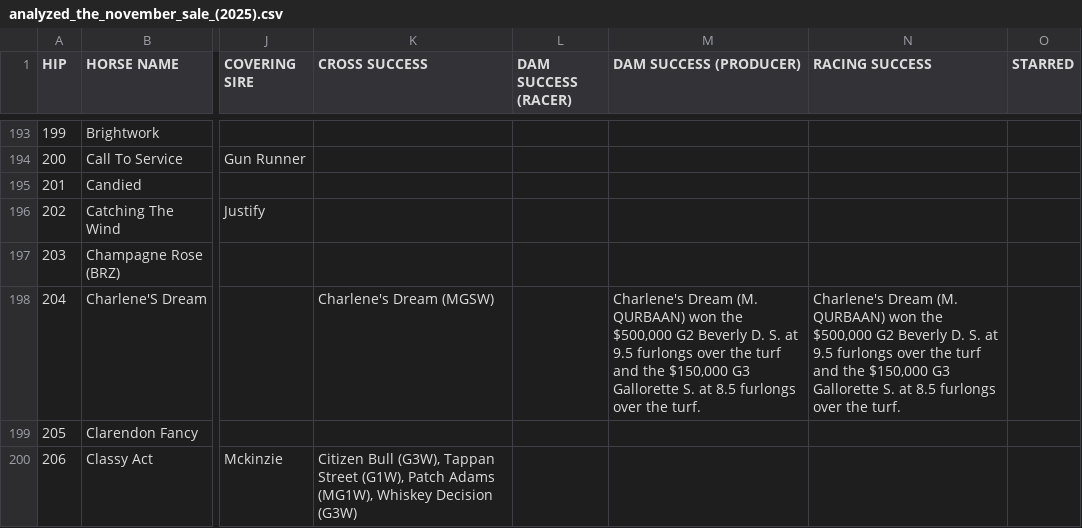
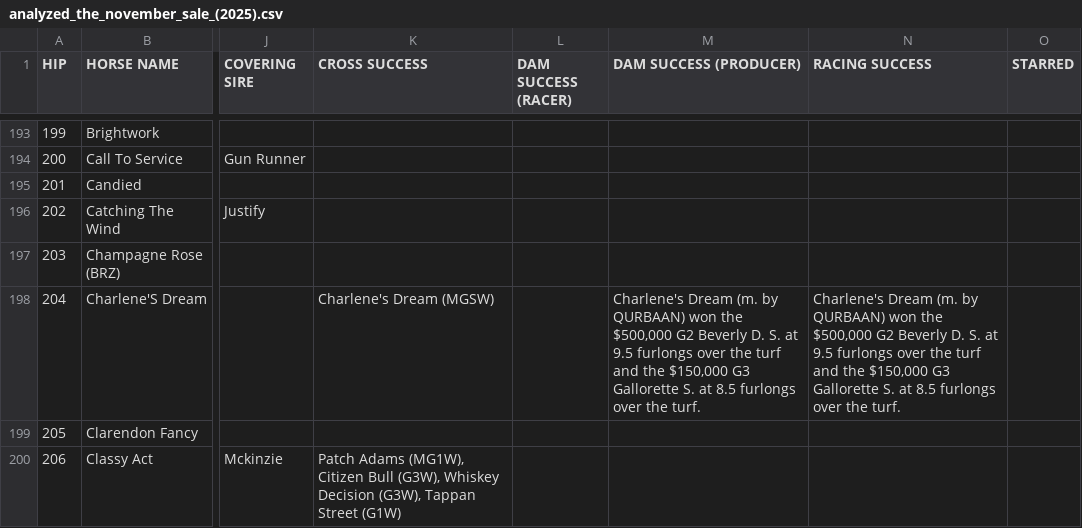
Before and after one commit to maxsondcook/Crossr, a CSV file: Analyzed Sales/analyzed_the_november_sale_(2025).csv, drawn as a sheet; only a part is shown, gaps mark what is left out; the diff covers the shown part only; the diff names each change by its address in the sheet, - before the commit and + after, or states it on an @@ line.

```diff
--- a/Analyzed Sales/analyzed_the_november_sale_(2025).csv
+++ b/Analyzed Sales/analyzed_the_november_sale_(2025).csv
-M198 (DAM SUCCESS (PRODUCER)): Charlene's Dream (M. QURBAAN) won…
+M198 (DAM SUCCESS (PRODUCER)): Charlene's Dream (m. by QURBAAN) won…
-N198 (RACING SUCCESS): Charlene's Dream (M. QURBAAN) won…
+N198 (RACING SUCCESS): Charlene's Dream (m. by QURBAAN) won…
-K200 (CROSS SUCCESS): Citizen Bull (G3W), Tappan Street (G1W), Patch Adams (MG1W), Whiskey Decision (G3W)
+K200 (CROSS SUCCESS): Patch Adams (MG1W), Citizen Bull (G3W), Whiskey Decision (G3W), Tappan Street (G1W)
```
Also changed, not shown: 64 edited cells elsewhere in this file, Analyzed Sales/analyzed_new_york_bred_yearlings_(2026).csv, Analyzed Sales/analyzed_the_saratoga_sale_(2026).csv, 8 other files.
